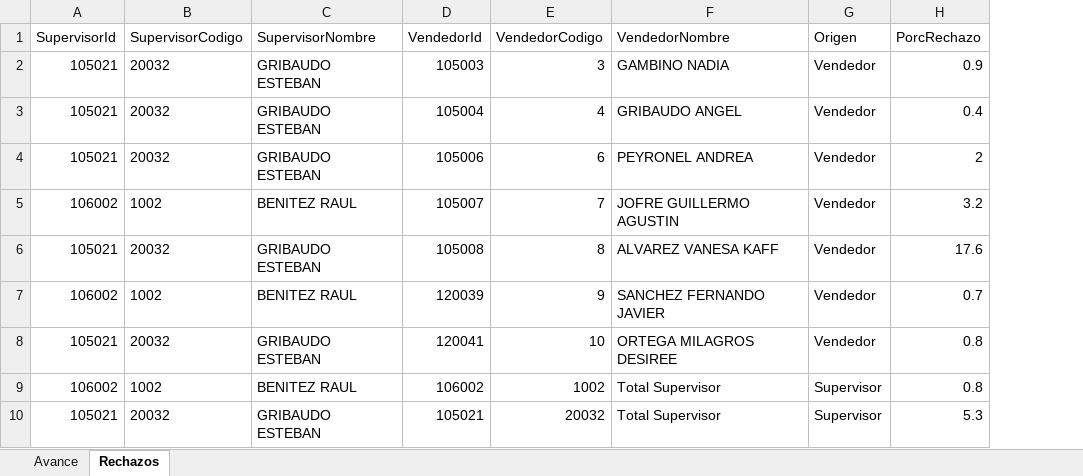
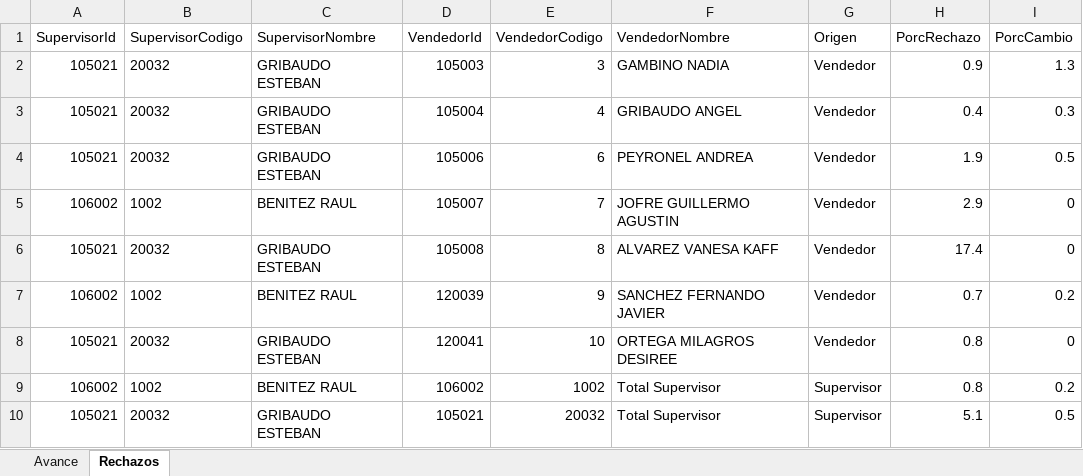
Before and after one commit to matiastorrespyp/orbit-matinal-penaflor, an Excel workbook: 01_INPUTS/resultado.xlsx, sheet Rechazos, drawn as a sheet; values as stored, in another font and other column widths than the file's, no borders; table styles not drawn; the diff names each change by its address in the sheet, - before the commit and + after, or states it on an @@ line.

```diff
--- a/01_INPUTS/resultado.xlsx (sheet Rechazos)
+++ b/01_INPUTS/resultado.xlsx (sheet Rechazos)
+column I (PorcCambio), rows 2-10: 1.3 | 0.3 | 0.5 | 0 | 0 | 0.2 | 0 | 0.2 | 0.5
-H4 (PorcRechazo): 2
+H4 (PorcRechazo): 1.9
-H5 (PorcRechazo): 3.2
+H5 (PorcRechazo): 2.9
-H6 (PorcRechazo): 17.6
+H6 (PorcRechazo): 17.4
-H10 (PorcRechazo): 5.3
+H10 (PorcRechazo): 5.1
```
Also changed, not shown: sheet Avance, 23 other files.
